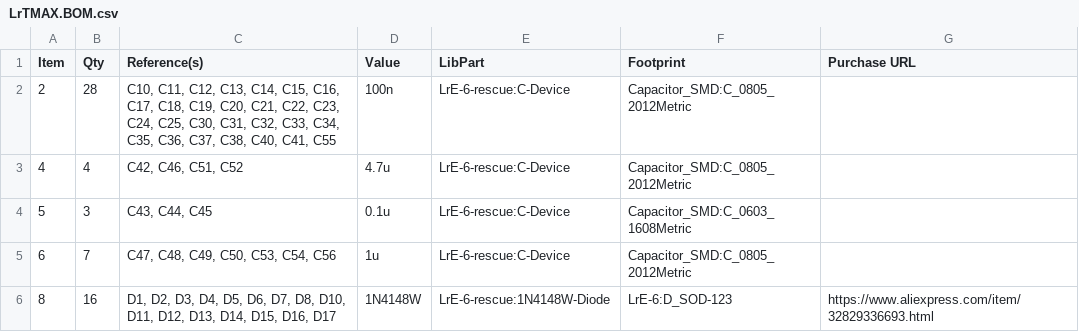
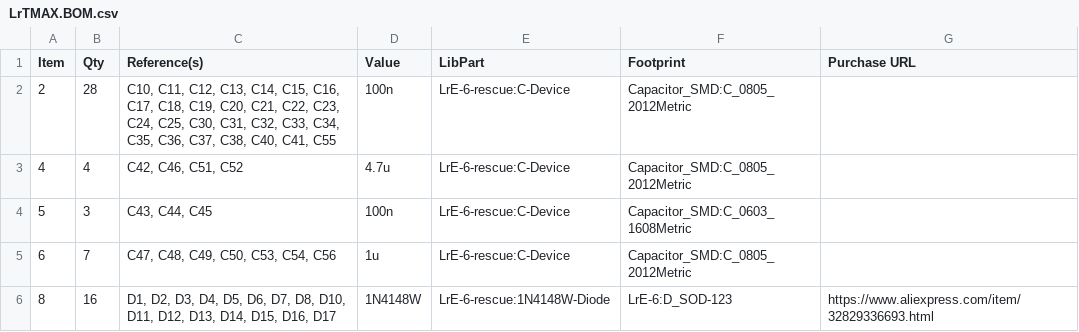
Before and after one commit to remov-b4-flight/LrTMAX.4lpb, a CSV file: LrTMAX.BOM.csv, drawn as a sheet; only a part is shown.

```diff
--- a/LrTMAX.BOM.csv
+++ b/LrTMAX.BOM.csv
@@ -3,3 +3,3 @@ Item,Qty,Reference(s),Value,LibPart,Footprint,Purchase URL
 4,4,"C42, C46, C51, C52",4.7u,LrE-6-rescue:C-Device,Capacitor_SMD:C_0805_2012Metric,
-5,3,"C43, C44, C45",0.1u,LrE-6-rescue:C-Device,Capacitor_SMD:C_0603_1608Metric,
+5,3,"C43, C44, C45",100n,LrE-6-rescue:C-Device,Capacitor_SMD:C_0603_1608Metric,
 6,7,"C47, C48, C49, C50, C53, C54, C56",1u,LrE-6-rescue:C-Device,Capacitor_SMD:C_0805_2012Metric,
```
